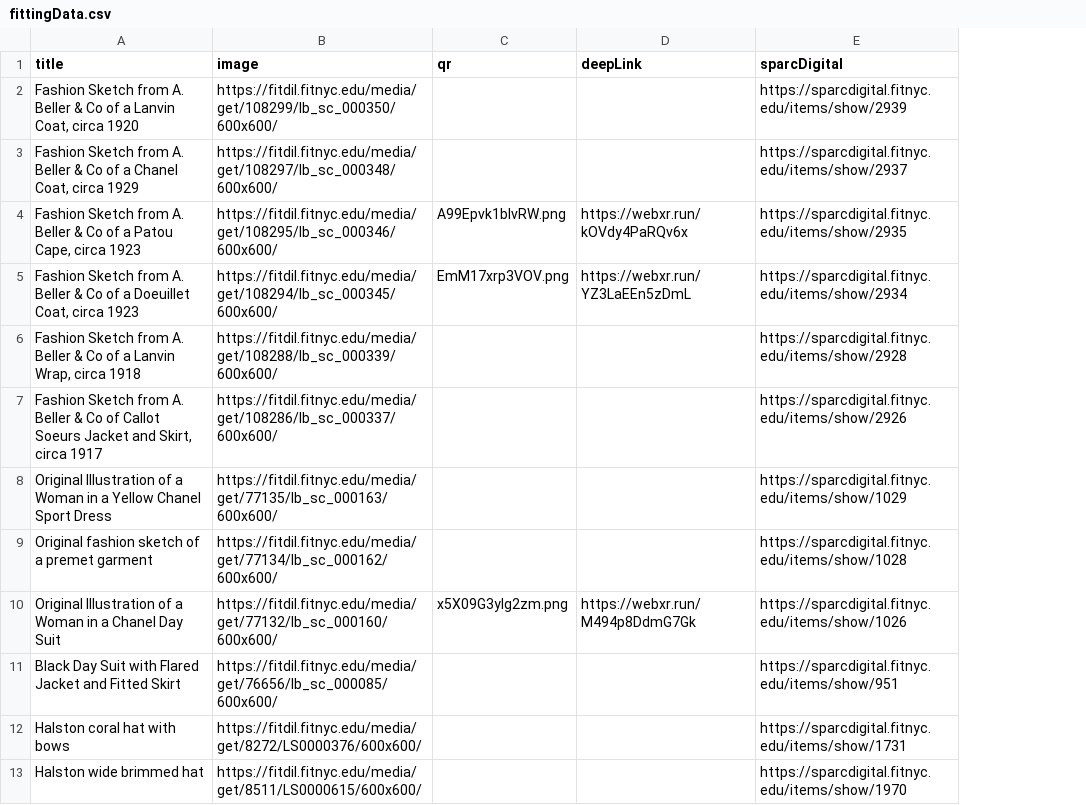
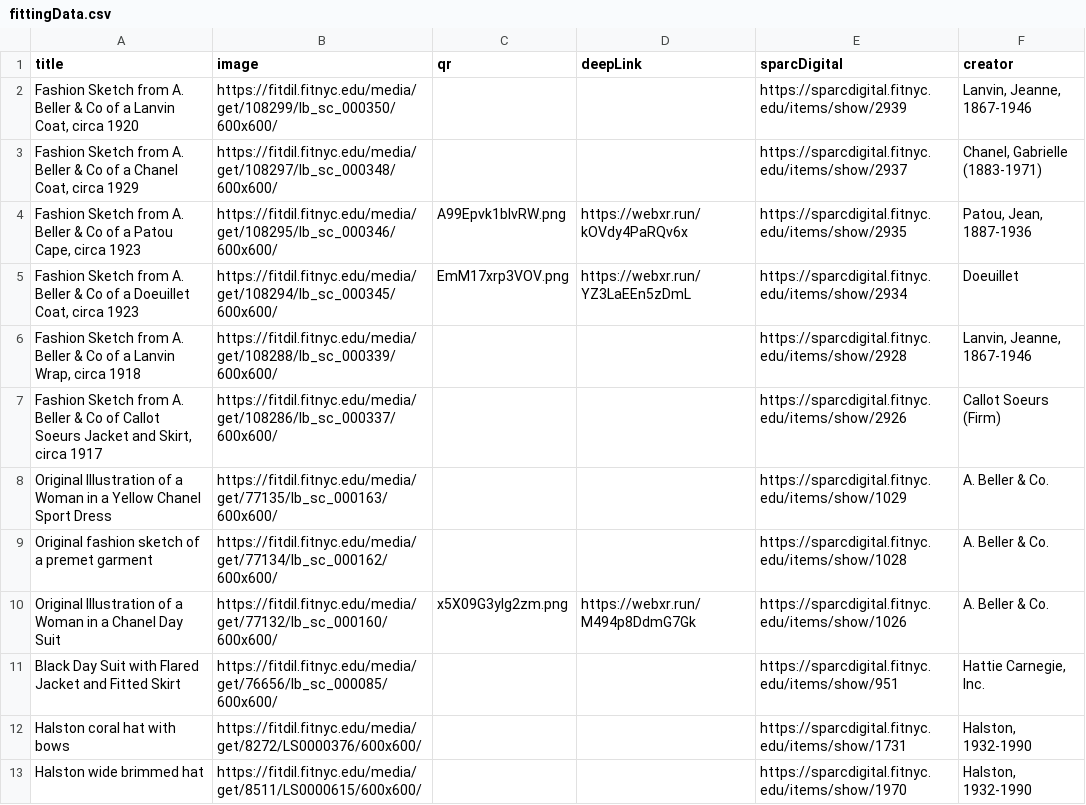
Before and after one commit to the-fitting-room/the-fitting-room.github.io, a CSV file: _data/fittingData.csv, drawn as a sheet; only a part is shown; the diff names each change by its address in the sheet, - before the commit and + after, or states it on an @@ line.

Commit message:
hide tooltip on mobile click, added info modal with creator

```diff
--- a/_data/fittingData.csv
+++ b/_data/fittingData.csv
+column F (creator), rows 2-13: Lanvin, Jeanne, 1867-1946 | Chanel, Gabrielle (1883-1971) | Patou, Jean, 1887-1936 | Doeuillet | Lanvin, Jeanne, 1867-1946 | Callot Soeurs (Firm) | A. Beller & Co. | A. Beller & Co. | A. Beller & Co. | Hattie Carnegie, Inc. | Halston, 1932-1990 | Halston, 1932-1990
```
Also changed, not shown: 2 other files.
